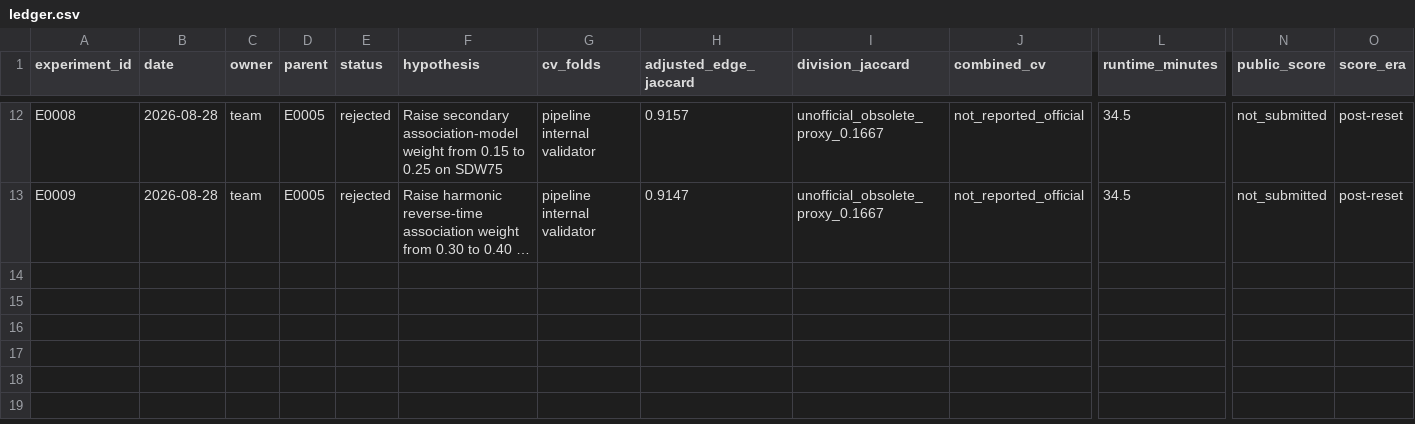
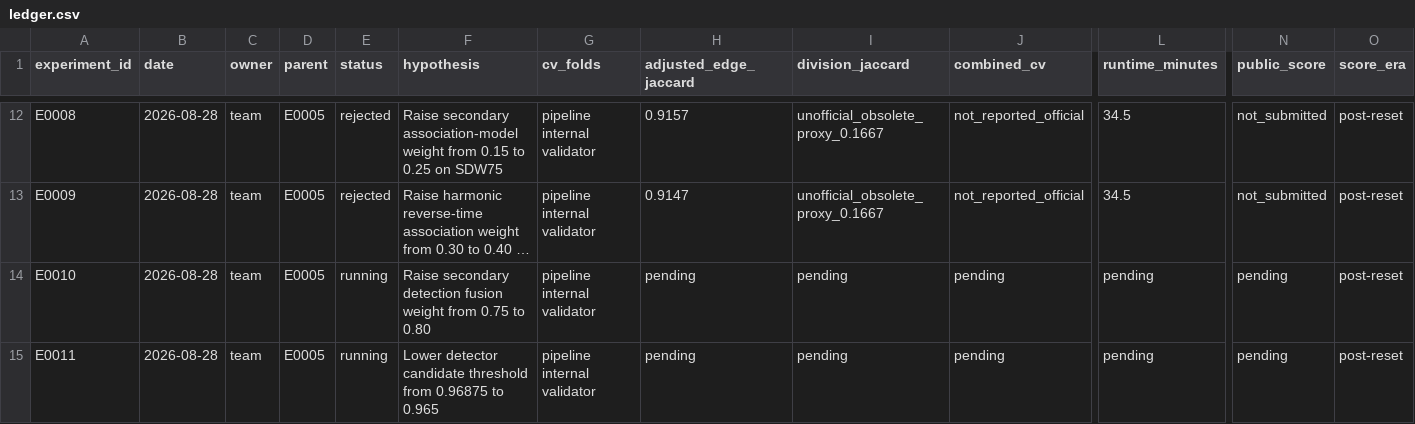
Before and after one commit to naveenlx111-svg/Biohub, a CSV file: experiments/ledger.csv, drawn as a sheet; only a part is shown, gaps mark what is left out; long unchanged cells end in …; rows hold the shown columns only; the diff names each change by its address in the sheet, - before the commit and + after, or states it on an @@ line.

Commit message:
Launch SDW75 detector recall sweep

```diff
--- a/experiments/ledger.csv
+++ b/experiments/ledger.csv
+row 14: E0010 | 2026-08-28 | team | E0005 | running | Raise secondary detection fusion weight from 0.75 to 0.80 | pipeline internal validator | pending | pending | pending | pending | pending | post-reset
+row 15: E0011 | 2026-08-28 | team | E0005 | running | Lower detector candidate threshold from 0.96875 to 0.965 | pipeline internal validator | pending | pending | pending | pending | pending | post-reset
```
Also changed, not shown: 5 other files.
